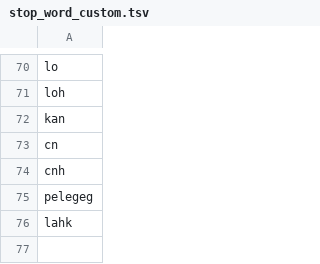
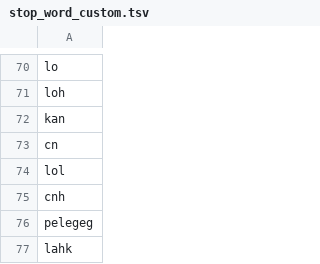
Before and after one commit to rfqsm/Lexicon, a TSV file: kamus_data/stop_word_custom.tsv, drawn as a sheet; only a part is shown, gaps mark what is left out; the diff names each change by its address in the sheet, - before the commit and + after, or states it on an @@ line.

Commit message:
Update stop_word_custom.tsv

```diff
--- a/kamus_data/stop_word_custom.tsv
+++ b/kamus_data/stop_word_custom.tsv
+row 74: lol
```
